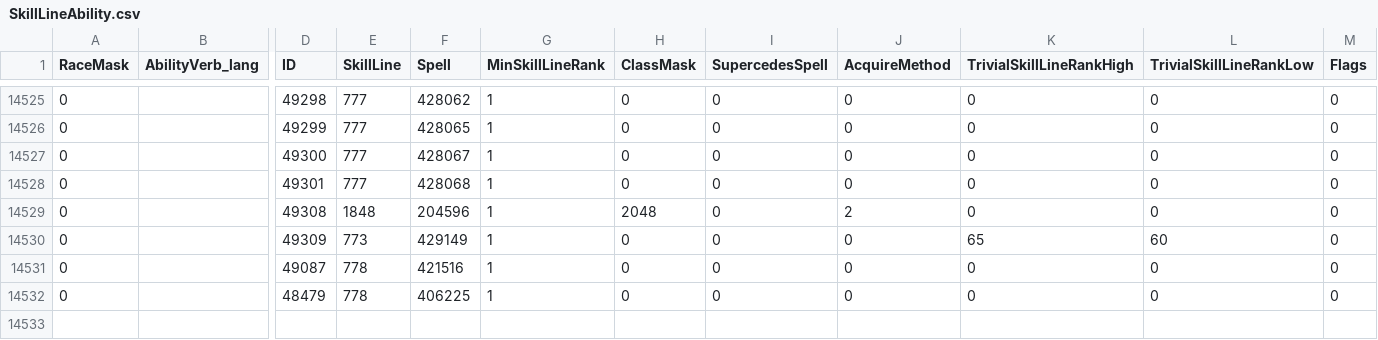
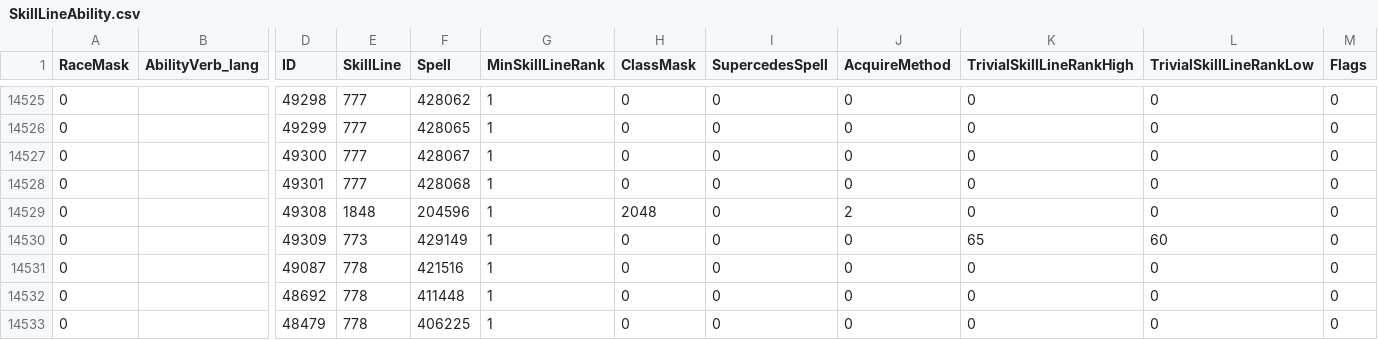
Before and after one commit to thespags/WowDbScripts, a CSV file: 10/SkillLineAbility.csv, drawn as a sheet; only a part is shown, gaps mark what is left out; rows hold the shown columns only; the diff names each change by its address in the sheet, - before the commit and + after, or states it on an @@ line.

```diff
--- a/10/SkillLineAbility.csv
+++ b/10/SkillLineAbility.csv
+row 14532: 0 |  | 48692 | 778 | 411448 | 1 | 0 | 0 | 0 | 0 | 0 | 0
```
Also changed, not shown: 3/GroupFinderActivity.csv, 3/LFGDungeons.csv, 8 other files.
